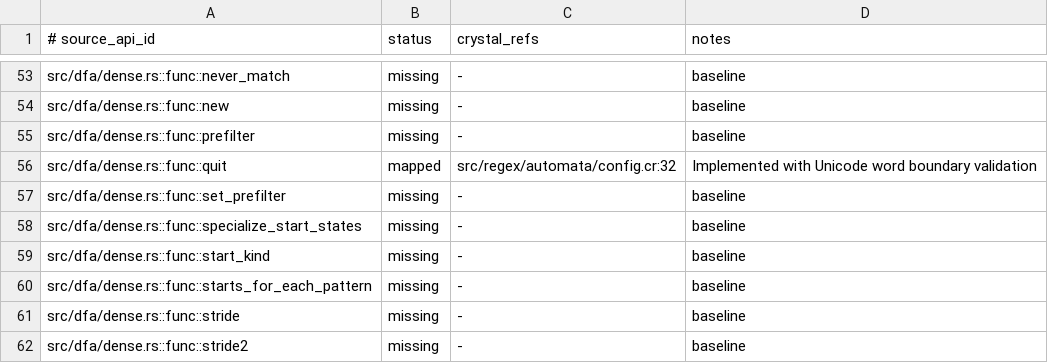
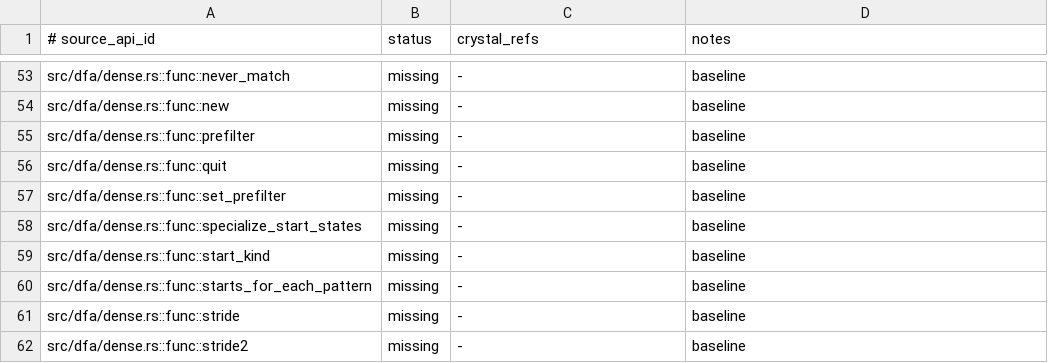
Before and after one commit to dsisnero/regex-automata, a TSV file: plans/inventory/rust_source_parity.tsv, drawn as a sheet; only a part is shown, gaps mark what is left out.

```diff
--- a/plans/inventory/rust_source_parity.tsv
+++ b/plans/inventory/rust_source_parity.tsv
@@ -55,3 +55,3 @@ src/dfa/dense.rs::func::new	missing	-	baseline
 src/dfa/dense.rs::func::prefilter	missing	-	baseline
-src/dfa/dense.rs::func::quit	mapped	src/regex/automata/config.cr:32	Implemented with Unicode word boundary validation
+src/dfa/dense.rs::func::quit	missing	-	baseline
 src/dfa/dense.rs::func::set_prefilter	missing	-	baseline
```
Also changed, not shown: 3 other files.
